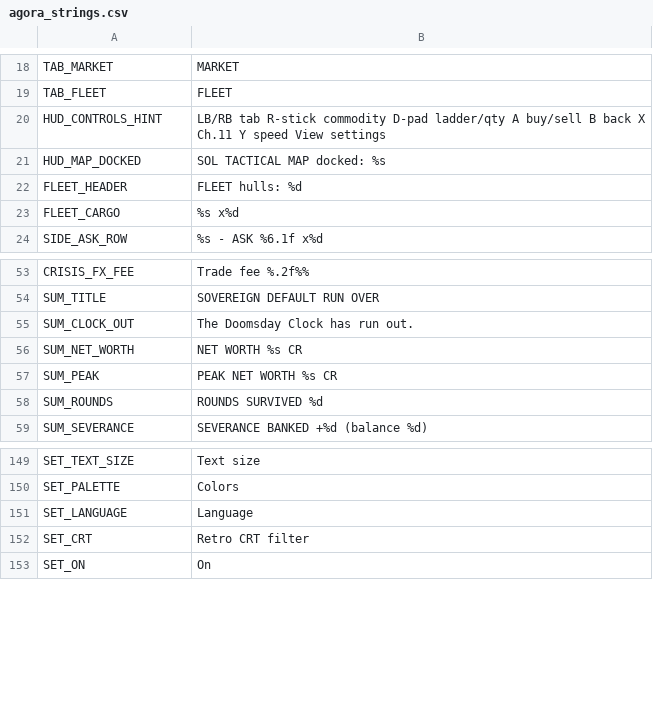
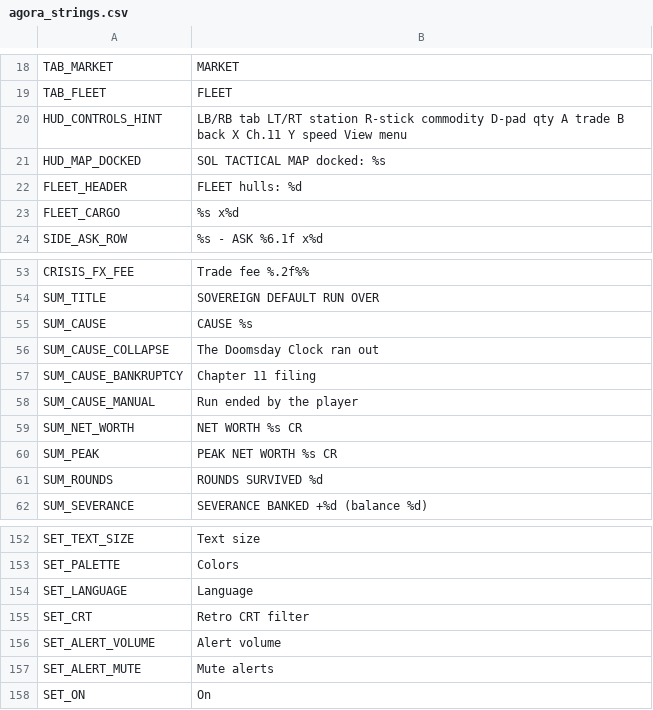
Before and after one commit to brockventures/agora-roguelike, a CSV file: game/localization/agora_strings.csv, drawn as a sheet; only a part is shown, gaps mark what is left out.

```diff
--- a/game/localization/agora_strings.csv
+++ b/game/localization/agora_strings.csv
@@ -19,3 +19,3 @@ TAB_MARKET,MARKET
 TAB_FLEET,FLEET
-HUD_CONTROLS_HINT,LB/RB tab  R-stick commodity  D-pad ladder/qty  A buy/sell  B back  X Ch.11  Y speed  View settings
+HUD_CONTROLS_HINT,LB/RB tab  LT/RT station  R-stick commodity  D-pad qty  A trade  B back  X Ch.11  Y speed  View menu
 HUD_MAP_DOCKED,SOL TACTICAL MAP   docked: %s
@@ -54,3 +54,6 @@ CRISIS_FX_FEE,Trade fee %.2f%%
 SUM_TITLE,SOVEREIGN DEFAULT   RUN OVER
-SUM_CLOCK_OUT,The Doomsday Clock has run out.
+SUM_CAUSE,CAUSE            %s
+SUM_CAUSE_COLLAPSE,The Doomsday Clock ran out
+SUM_CAUSE_BANKRUPTCY,Chapter 11 filing
+SUM_CAUSE_MANUAL,Run ended by the player
 SUM_NET_WORTH,NET WORTH        %s CR
@@ -152,2 +155,4 @@ SET_LANGUAGE,Language
 SET_CRT,Retro CRT filter
+SET_ALERT_VOLUME,Alert volume
+SET_ALERT_MUTE,Mute alerts
 SET_ON,On
```
Also changed, not shown: 14 other files.
